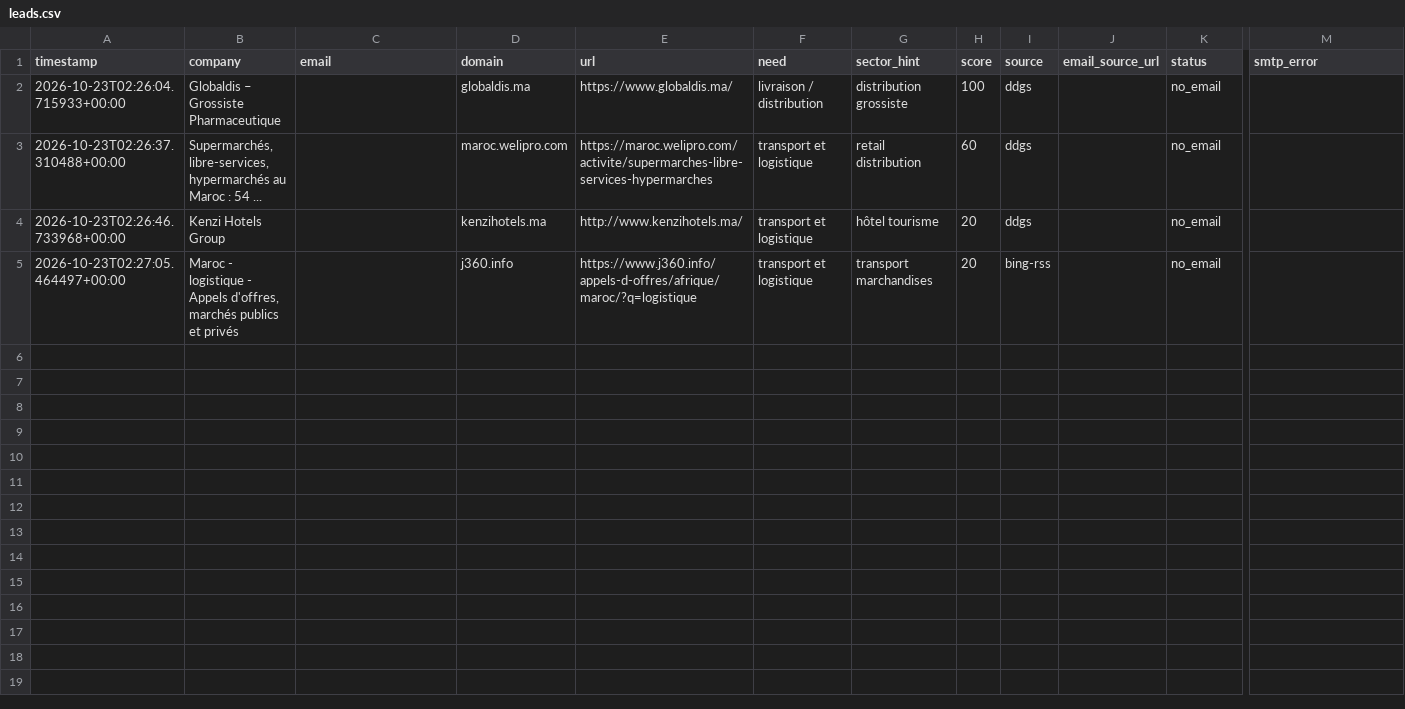
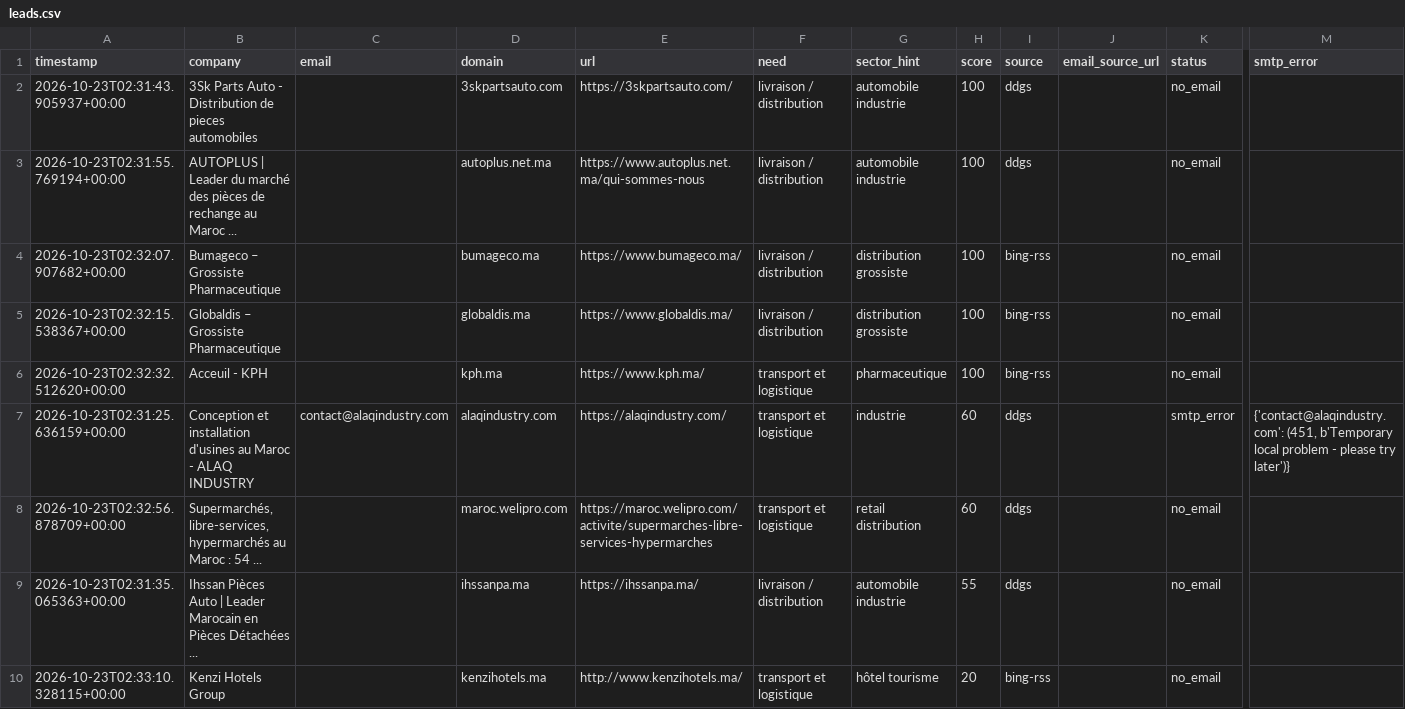
Before and after one commit to OMAR3689/OMAR3689, a CSV file: transport-lead-agent/data/leads.csv, drawn as a sheet; only a part is shown, gaps mark what is left out; removed rows and columns are numbered as before the commit, all else as after; rows hold the shown columns only; the diff names each change by its address in the sheet, - before the commit and + after, or states it on an @@ line.

```diff
--- a/transport-lead-agent/data/leads.csv
+++ b/transport-lead-agent/data/leads.csv
+row 2: 2026-10-23T02:31:43.905937+00:00 | 3Sk Parts Auto - Distribution de pieces automobiles |  | 3skpartsauto.com | https://3skpartsauto.com/ | livraison / distribution | automobile industrie | 100 | ddgs |  | no_email
+row 3: 2026-10-23T02:31:55.769194+00:00 | AUTOPLUS | Leader du marché des pièces de rechange au Maroc ... |  | autoplus.net.ma | https://www.autoplus.net.ma/qui-sommes-nous | livraison / distribution | automobile industrie | 100 | ddgs |  | no_email
+row 4: 2026-10-23T02:32:07.907682+00:00 | Bumageco – Grossiste Pharmaceutique |  | bumageco.ma | https://www.bumageco.ma/ | livraison / distribution | distribution grossiste | 100 | bing-rss |  | no_email
-A5 (timestamp): 2026-10-23T02:26:04.715933+00:00
+A5 (timestamp): 2026-10-23T02:32:15.538367+00:00
-I5 (source): ddgs
+I5 (source): bing-rss
+row 6: 2026-10-23T02:32:32.512620+00:00 | Acceuil - KPH |  | kph.ma | https://www.kph.ma/ | transport et logistique | pharmaceutique | 100 | bing-rss |  | no_email
+row 7: 2026-10-23T02:31:25.636159+00:00 | Conception et installation d'usines au Maroc - ALAQ INDUSTRY | contact@alaqindustry.com | alaqindustry.com | https://alaqindustry.com/ | transport et logistique | industrie | 60 | ddgs |  | smtp_error | {'contact@alaqindustry.com': (451, b'Temporary local problem - please try later')}
-A8 (timestamp): 2026-10-23T02:26:37.310488+00:00
+A8 (timestamp): 2026-10-23T02:32:56.878709+00:00
+row 9: 2026-10-23T02:31:35.065363+00:00 | Ihssan Pièces Auto | Leader Marocain en Pièces Détachées ... |  | ihssanpa.ma | https://ihssanpa.ma/ | livraison / distribution | automobile industrie | 55 | ddgs |  | no_email
-A10 (timestamp): 2026-10-23T02:26:46.733968+00:00
+A10 (timestamp): 2026-10-23T02:33:10.328115+00:00
-I10 (source): ddgs
+I10 (source): bing-rss
-row 5: 2026-10-23T02:27:05.464497+00:00 | Maroc - logistique - Appels d'offres, marchés publics et privés |  | j360.info | https://www.j360.info/appels-d-offres/afrique/maroc/?q=logistique | transport et logistique | transport marchandises | 20 | bing-rss |  | no_email
```
Also changed, not shown: 1 other file.
